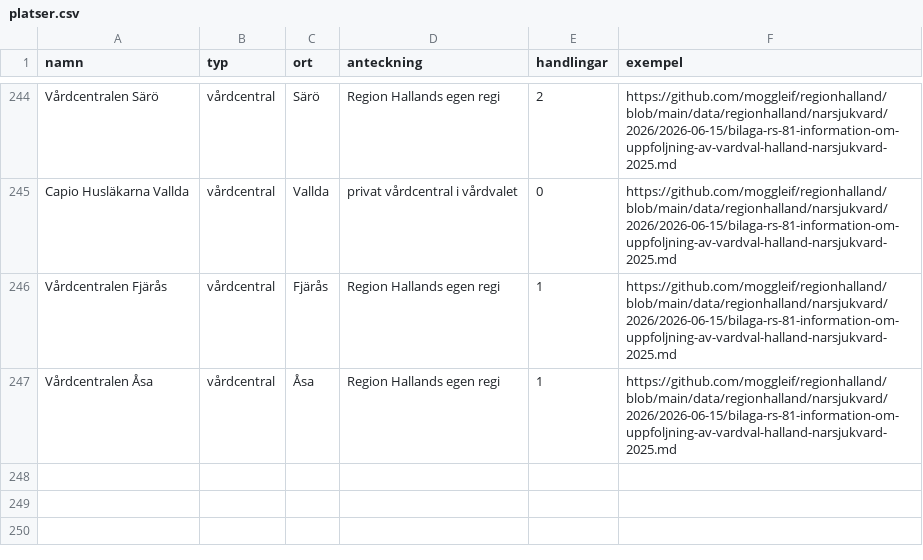
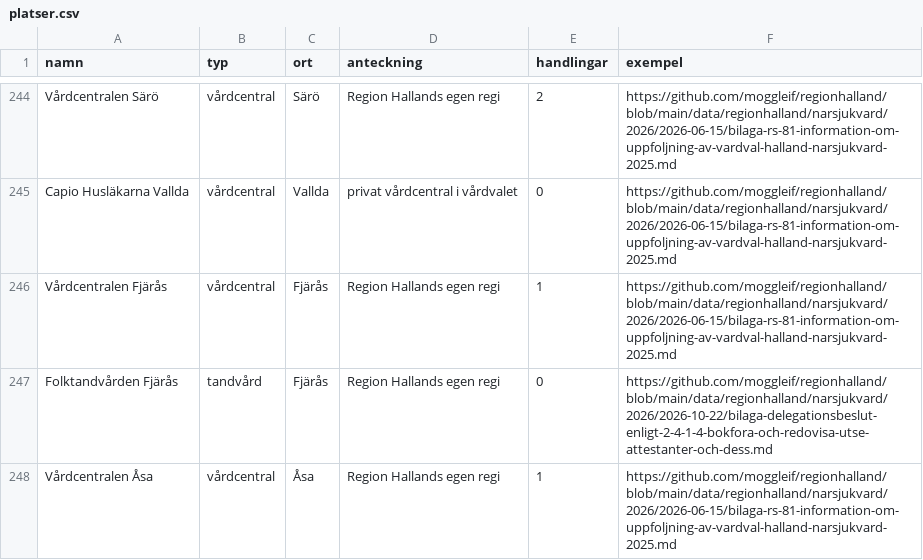
Before and after one commit to moggleif/giffa, a CSV file: platser.csv, drawn as a sheet; only a part is shown, gaps mark what is left out.

```diff
--- a/platser.csv
+++ b/platser.csv
@@ -246,2 +246,3 @@ Capio Husläkarna Vallda,vårdcentral,Vallda,privat vårdcentral i vårdvalet,0,
 Vårdcentralen Fjärås,vårdcentral,Fjärås,Region Hallands egen regi,1,https://github.com/moggleif/regionhalland/blob/main/data/regionhalland/narsjukvard/2026/2026-06-15/bilaga-rs-81-information-om-uppfoljning-av-vardval-halland-narsjukvard-2025.md
+Folktandvården Fjärås,tandvård,Fjärås,Region Hallands egen regi,0,https://github.com/moggleif/regionhalland/blob/main/data/regionhalland/narsjukvard/2026/2026-10-22/bilaga-delegationsbeslut-enligt-2-4-1-4-bokfora-och-redovisa-utse-attestanter-och-dess.md
 Vårdcentralen Åsa,vårdcentral,Åsa,Region Hallands egen regi,1,https://github.com/moggleif/regionhalland/blob/main/data/regionhalland/narsjukvard/2026/2026-06-15/bilaga-rs-81-information-om-uppfoljning-av-vardval-halland-narsjukvard-2025.md
```
